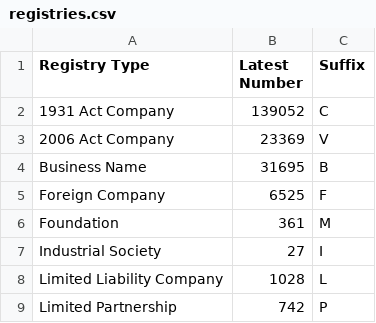
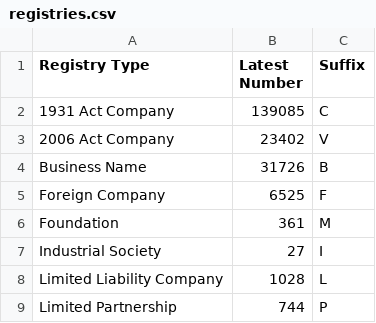
Before and after one commit to dankarran/isleofman-opendata, a CSV file: data/gov.im/companies/outputs/registries.csv, drawn as a sheet.

```diff
--- a/data/gov.im/companies/outputs/registries.csv
+++ b/data/gov.im/companies/outputs/registries.csv
@@ -1,5 +1,5 @@
 "Registry Type","Latest Number","Suffix"
-"1931 Act Company","139052","C"
-"2006 Act Company","23369","V"
-"Business Name","31695","B"
+"1931 Act Company","139085","C"
+"2006 Act Company","23402","V"
+"Business Name","31726","B"
 "Foreign Company","6525","F"
@@ -8,2 +8,2 @@
 "Limited Liability Company","1028","L"
-"Limited Partnership","742","P"
+"Limited Partnership","744","P"
```
Also changed, not shown: data/gov.im/companies/sources/search/names/CORP.csv, data/gov.im/companies/sources/search/names/PARTNER.csv, 8 other files.
